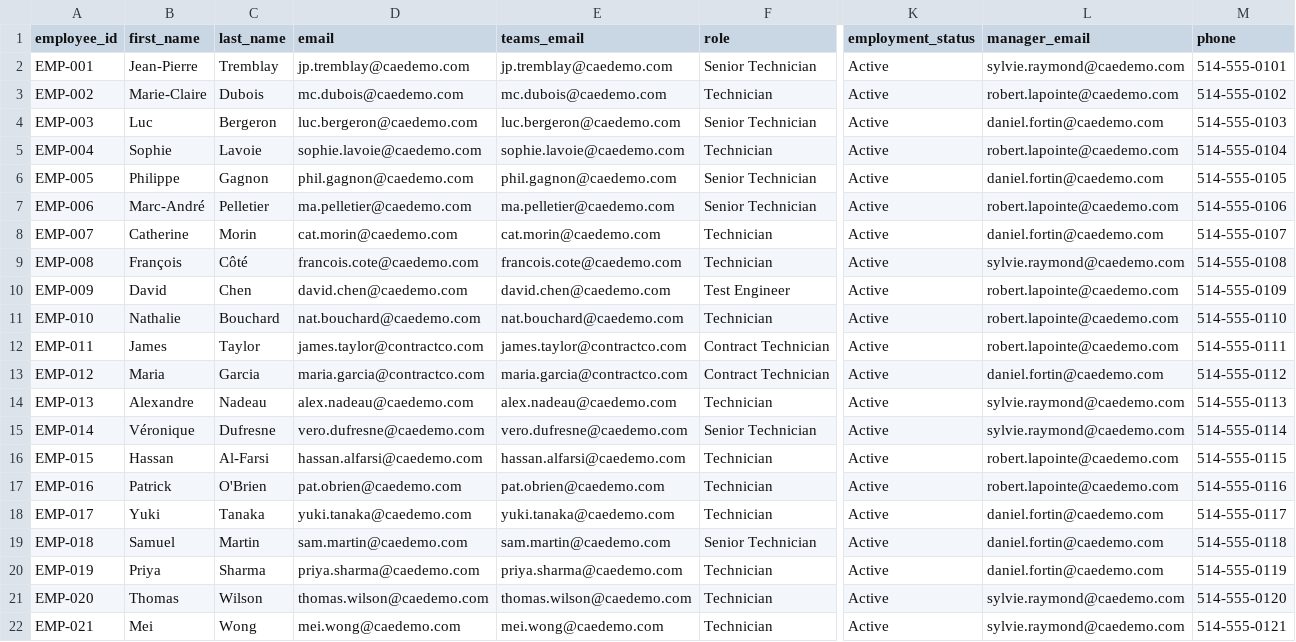
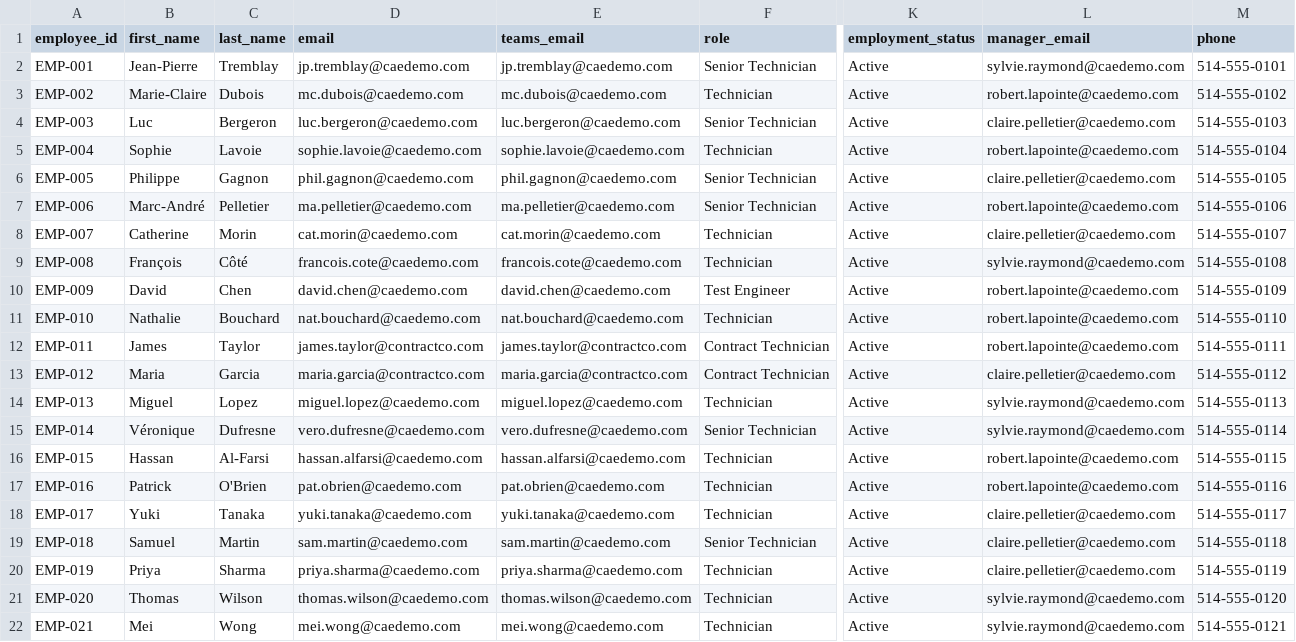
Before and after one commit to benoit-d/cae-demo, a CSV file: data/hr/employees.csv, drawn as a sheet; only a part is shown, gaps mark what is left out; the diff covers the shown part only; the diff names each change by its address in the sheet, - before the commit and + after, or states it on an @@ line.

```diff
--- a/data/hr/employees.csv
+++ b/data/hr/employees.csv
-L4 (manager_email): daniel.fortin@caedemo.com
+L4 (manager_email): claire.pelletier@caedemo.com
-L6 (manager_email): daniel.fortin@caedemo.com
+L6 (manager_email): claire.pelletier@caedemo.com
-L8 (manager_email): daniel.fortin@caedemo.com
+L8 (manager_email): claire.pelletier@caedemo.com
-L13 (manager_email): daniel.fortin@caedemo.com
+L13 (manager_email): claire.pelletier@caedemo.com
-B14 (first_name): Alexandre
+B14 (first_name): Miguel
-C14 (last_name): Nadeau
+C14 (last_name): Lopez
-D14 (email): alex.nadeau@caedemo.com
+D14 (email): miguel.lopez@caedemo.com
-E14 (teams_email): alex.nadeau@caedemo.com
+E14 (teams_email): miguel.lopez@caedemo.com
-L18:L20 (manager_email): daniel.fortin@caedemo.com
+L18:L20 (manager_email): claire.pelletier@caedemo.com
```
Also changed, not shown: 1 added row and 10 edited cells elsewhere in this file, data/erp/machines.csv, data/erp/maintenance_history.csv, 17 other files.
